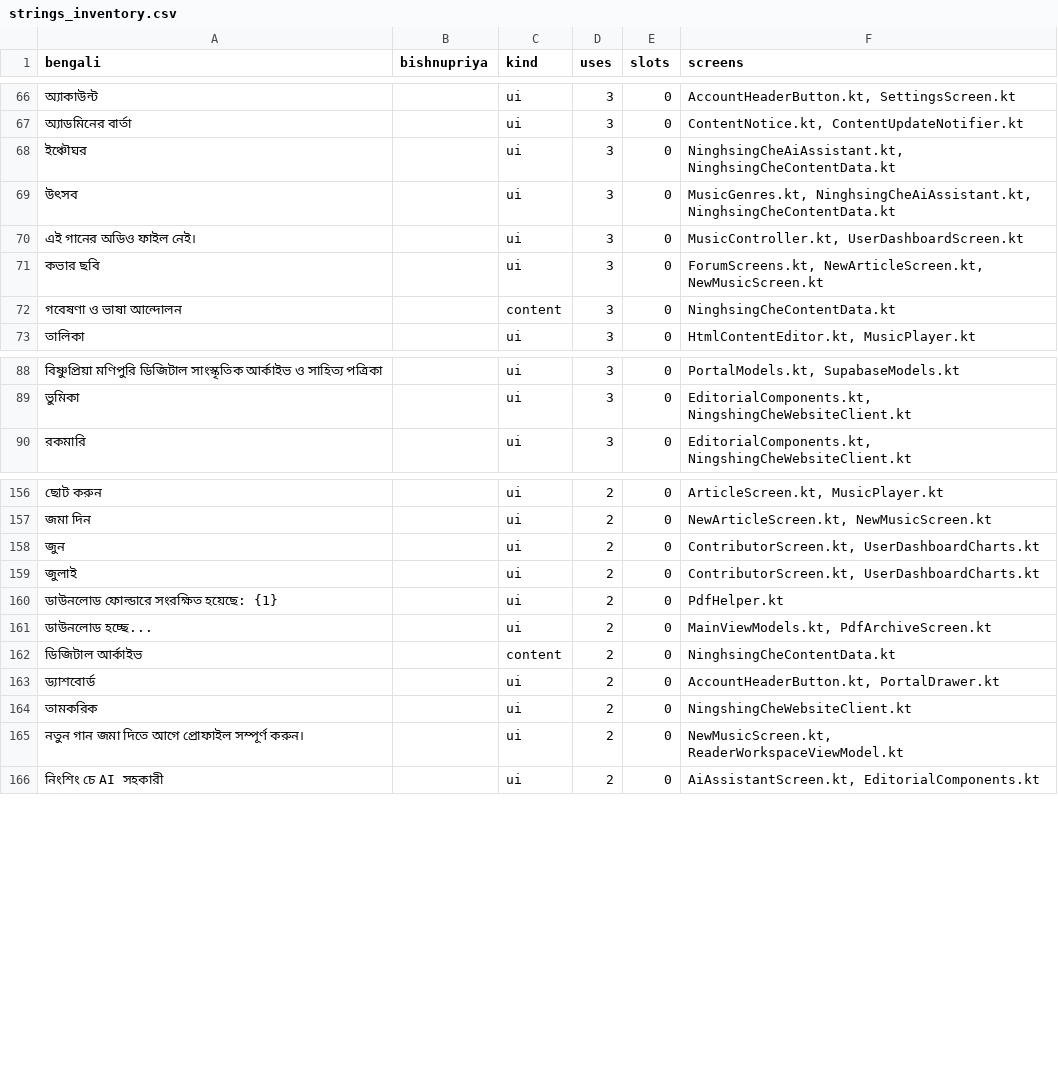
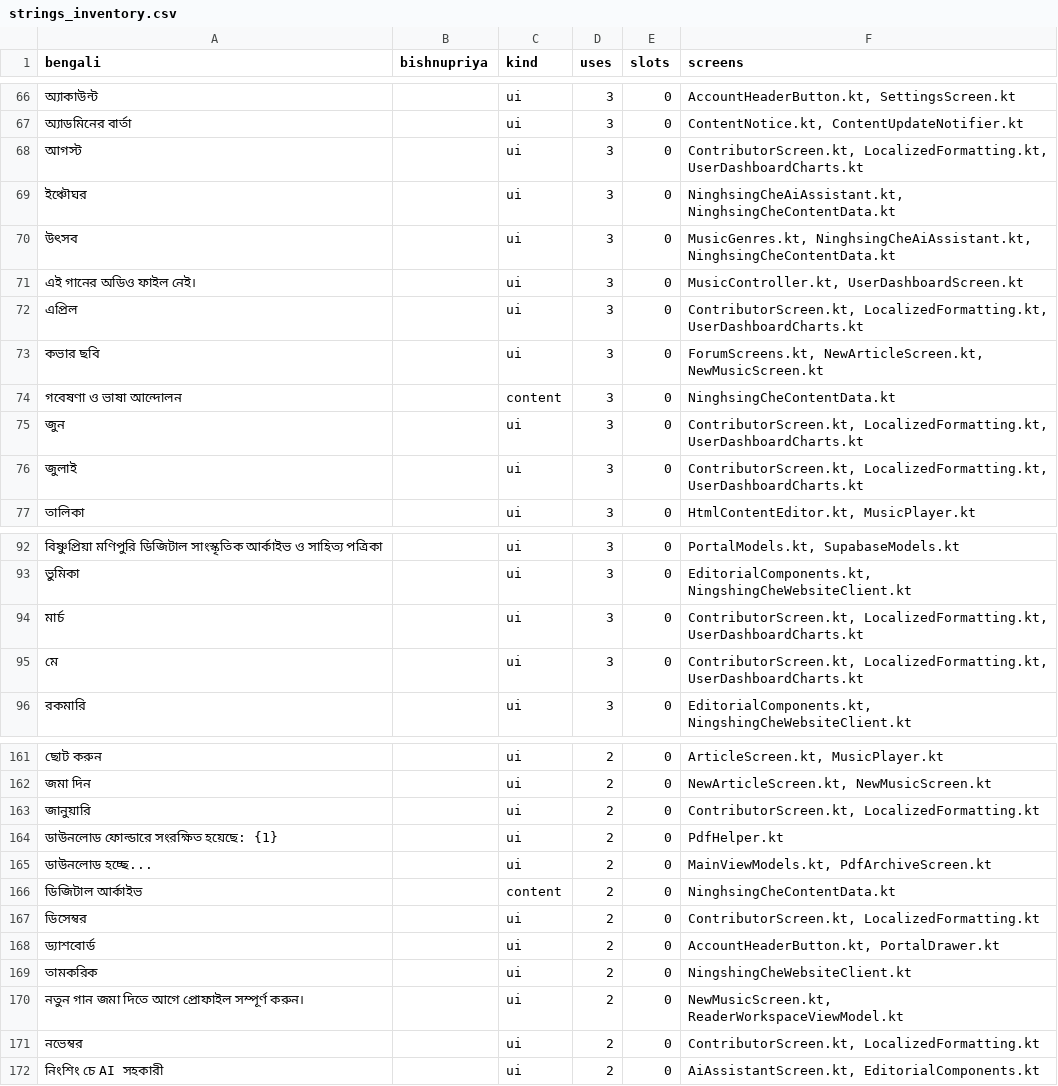
Before and after one commit to sisir-sinha/ningshingche, a CSV file: i18n/strings_inventory.csv, drawn as a sheet; only a part is shown, gaps mark what is left out; removed rows and columns are numbered as before the commit, all else as after; the diff covers the shown part only; the diff names each change by its address in the sheet, - before the commit and + after, or states it on an @@ line.

Commit message:
Localize dates and interface numbers

```diff
--- a/i18n/strings_inventory.csv
+++ b/i18n/strings_inventory.csv
+row 68: আগস্ট |  | ui | 3 | 0 | ContributorScreen.kt, LocalizedFormatting.kt, UserDashboardCharts.kt
+row 72: এপ্রিল |  | ui | 3 | 0 | ContributorScreen.kt, LocalizedFormatting.kt, UserDashboardCharts.kt
+row 75: জুন |  | ui | 3 | 0 | ContributorScreen.kt, LocalizedFormatting.kt, UserDashboardCharts.kt
+row 76: জুলাই |  | ui | 3 | 0 | ContributorScreen.kt, LocalizedFormatting.kt, UserDashboardCharts.kt
+row 94: মার্চ |  | ui | 3 | 0 | ContributorScreen.kt, LocalizedFormatting.kt, UserDashboardCharts.kt
+row 95: মে |  | ui | 3 | 0 | ContributorScreen.kt, LocalizedFormatting.kt, UserDashboardCharts.kt
-A163 (bengali): জুন
+A163 (bengali): জানুয়ারি
-F163 (screens): ContributorScreen.kt, UserDashboardCharts.kt
+F163 (screens): ContributorScreen.kt, LocalizedFormatting.kt
-row 159: জুলাই |  | ui | 2 | 0 | ContributorScreen.kt, UserDashboardCharts.kt
+row 167: ডিসেম্বর |  | ui | 2 | 0 | ContributorScreen.kt, LocalizedFormatting.kt
+row 171: নভেম্বর |  | ui | 2 | 0 | ContributorScreen.kt, LocalizedFormatting.kt
```
Also changed, not shown: 4 added rows, 11 removed rows and 1 edited cell elsewhere in this file, app/src/main/assets/i18n/bpy.csv, app/src/main/assets/i18n/en.csv, 24 other files.
